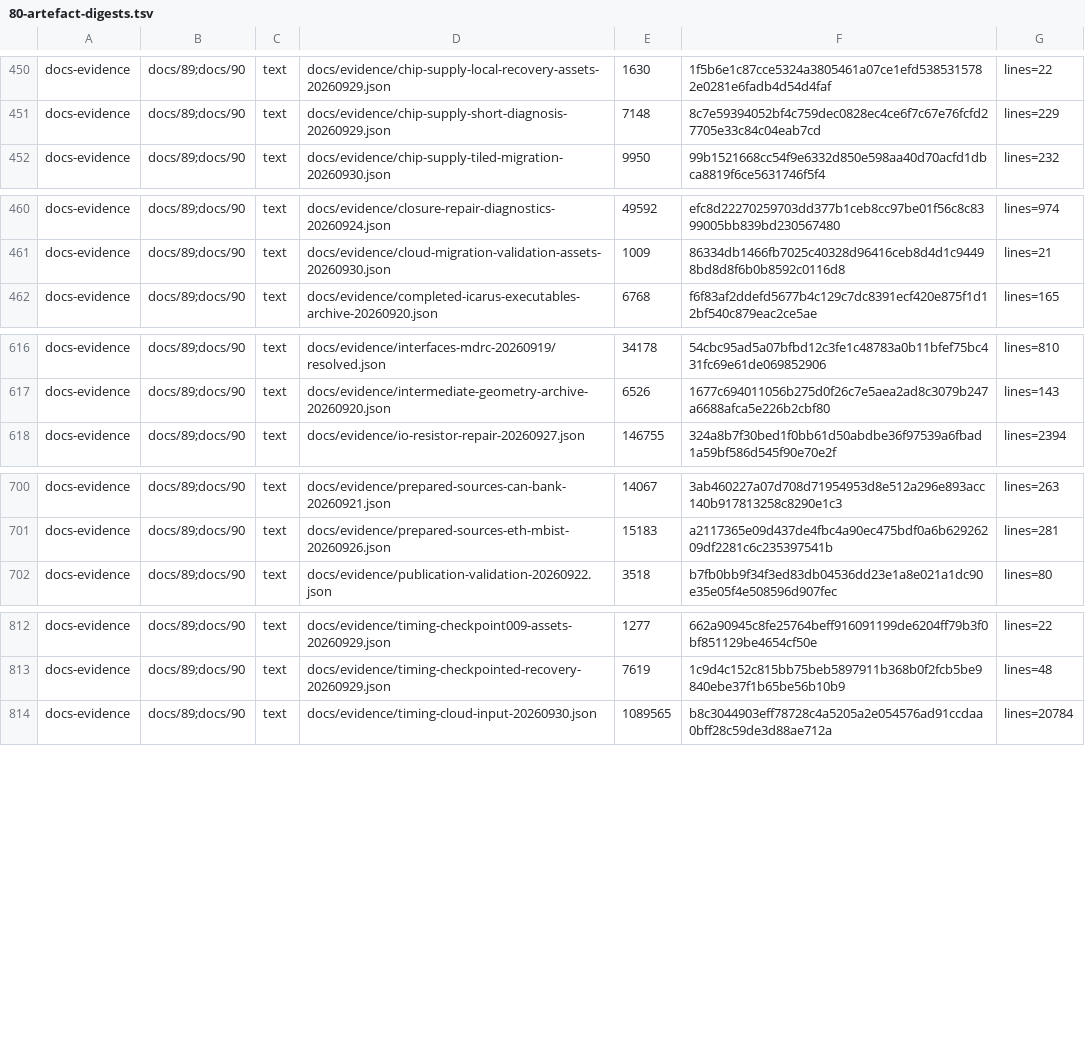
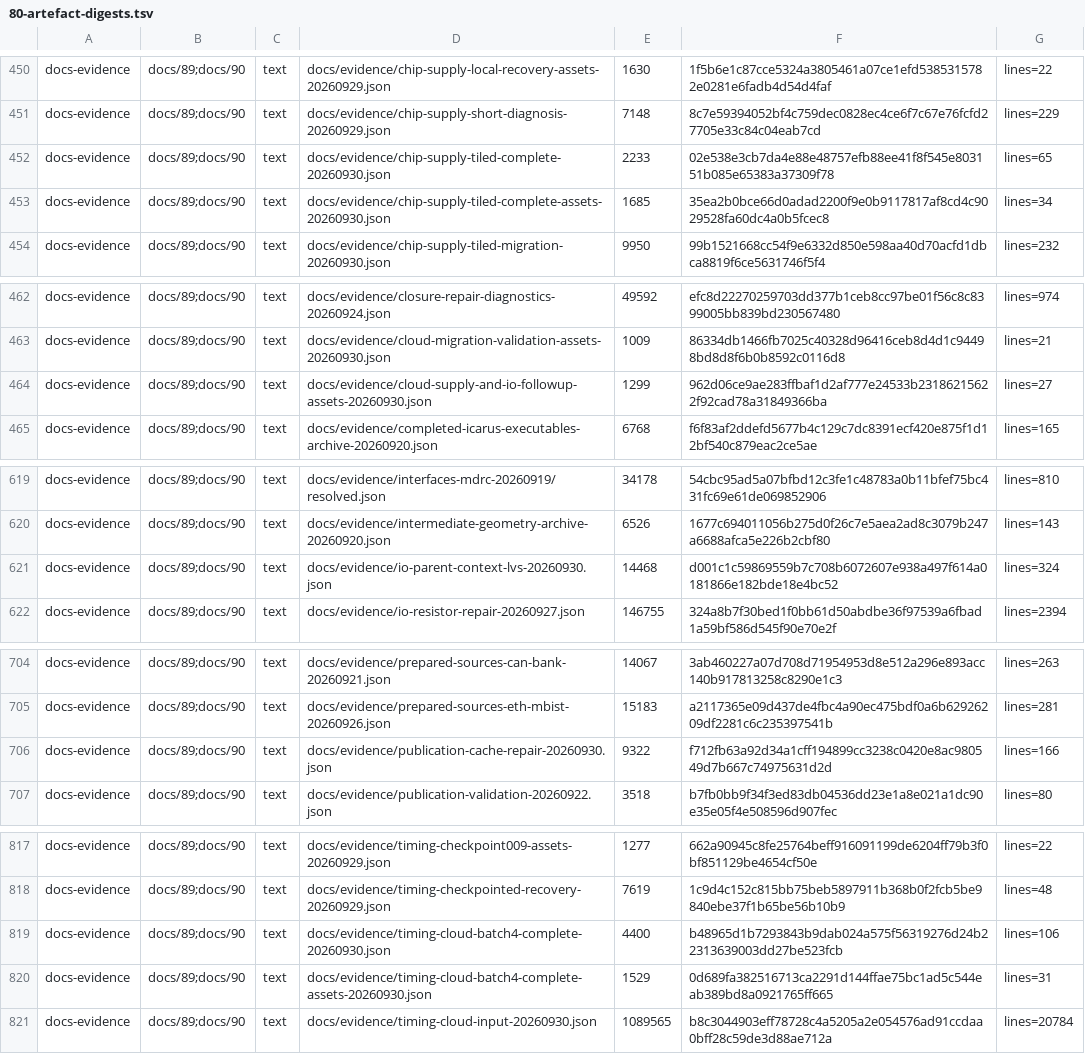
Before and after one commit to Melihakbulut221/nssoc, a TSV file: docs/80-artefact-digests.tsv, drawn as a sheet; only a part is shown, gaps mark what is left out; the diff covers the shown part only; the diff names each change by its address in the sheet, - before the commit and + after, or states it on an @@ line.

Commit message:
Record complete cloud supply audit and rejected timing candidate

```diff
--- a/docs/80-artefact-digests.tsv
+++ b/docs/80-artefact-digests.tsv
+row 452: docs-evidence | docs/89;docs/90 | text | docs/evidence/chip-supply-tiled-complete-20260930.json | 2233 | 02e538e3cb7da4e88e48757efb88ee41f8f545e803151b085e65383a37309f78 | lines=65
+row 453: docs-evidence | docs/89;docs/90 | text | docs/evidence/chip-supply-tiled-complete-assets-20260930.json | 1685 | 35ea2b0bce66d0adad2200f9e0b9117817af8cd4c9029528fa60dc4a0b5fcec8 | lines=34
+row 464: docs-evidence | docs/89;docs/90 | text | docs/evidence/cloud-supply-and-io-followup-assets-20260930.json | 1299 | 962d06ce9ae283ffbaf1d2af777e24533b23186215622f92cad78a31849366ba | lines=27
+row 621: docs-evidence | docs/89;docs/90 | text | docs/evidence/io-parent-context-lvs-20260930.json | 14468 | d001c1c59869559b7c708b6072607e938a497f614a0181866e182bde18e4bc52 | lines=324
+row 706: docs-evidence | docs/89;docs/90 | text | docs/evidence/publication-cache-repair-20260930.json | 9322 | f712fb63a92d34a1cff194899cc3238c0420e8ac980549d7b667c74975631d2d | lines=166
+row 819: docs-evidence | docs/89;docs/90 | text | docs/evidence/timing-cloud-batch4-complete-20260930.json | 4400 | b48965d1b7293843b9dab024a575f56319276d24b22313639003dd27be523fcb | lines=106
+row 820: docs-evidence | docs/89;docs/90 | text | docs/evidence/timing-cloud-batch4-complete-assets-20260930.json | 1529 | 0d689fa382516713ca2291d144ffae75bc1ad5c544eab389bd8a0921765ff665 | lines=31
```
Also changed, not shown: 1 edited cell elsewhere in this file, 10 other files.
